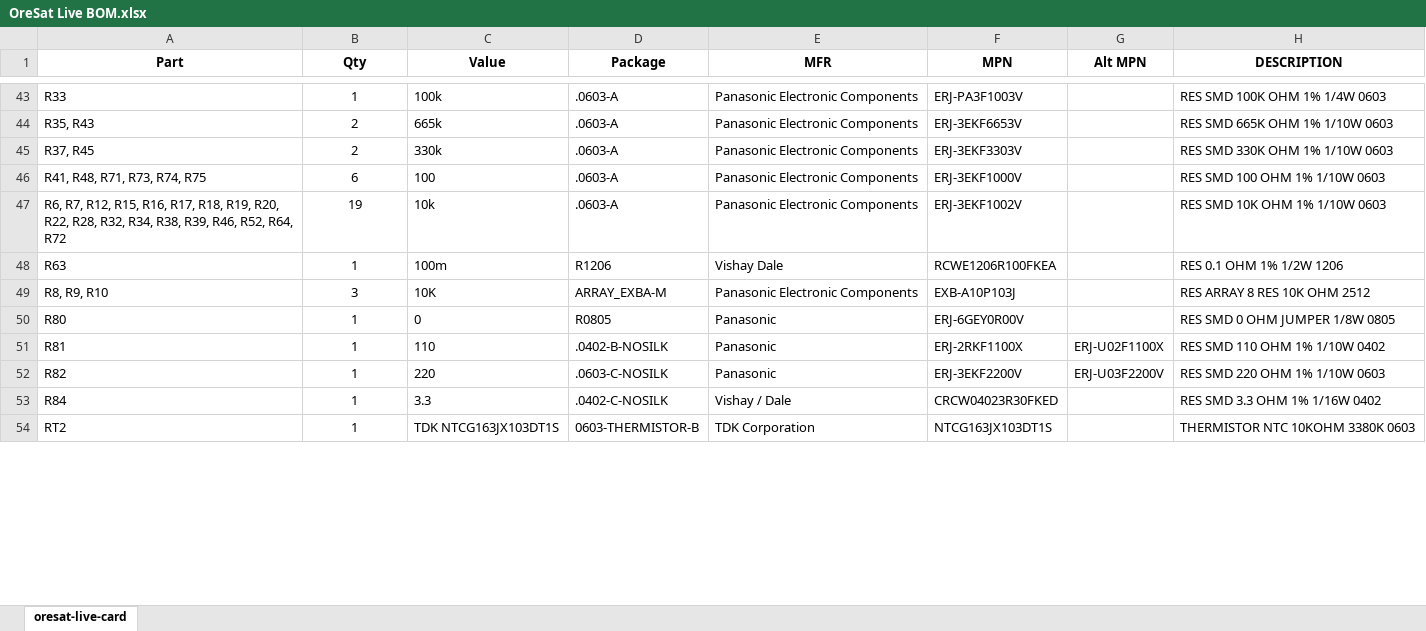
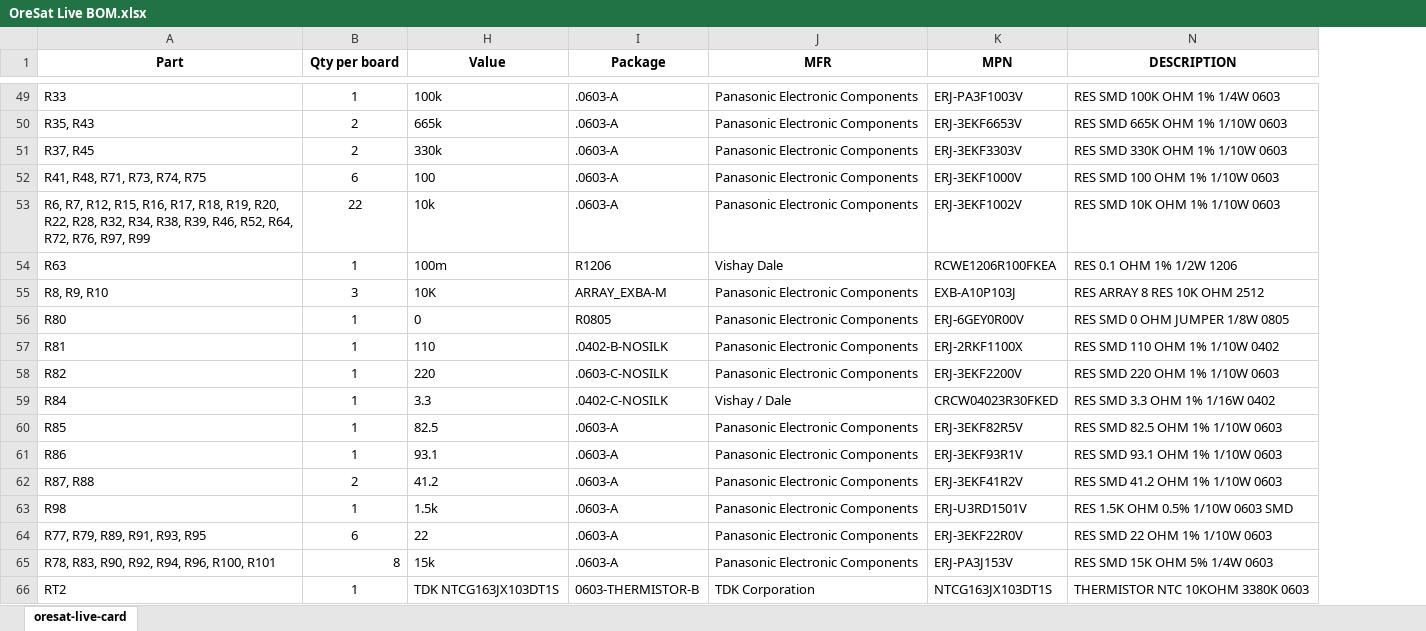
Before and after one commit to oresat/oresat-dxwifi-hardware, an Excel workbook: oresat-live-card/OreSat Live BOM.xlsx, sheet oresat-live-card, drawn as a sheet; only a part is shown, gaps mark what is left out; values as stored, in another font and other column widths than the file's, no borders; removed rows and columns are numbered as before the commit, all else as after; the diff covers the shown part only; the diff names each change by its address in the sheet, - before the commit and + after, or states it on an @@ line.

Commit message:
updated BOM to include new USB hub components

```diff
--- a/oresat-live-card/OreSat Live BOM.xlsx (sheet oresat-live-card)
+++ b/oresat-live-card/OreSat Live BOM.xlsx (sheet oresat-live-card)
@@ column G (Alt MPN) hidden, rows 51-52: ERJ-U02F1100X | ERJ-U03F2200V @@
-B1: Qty
+B1: Qty per board
-A53 (Part): …R52, R64, R72
+A53 (Part): …R52, R64, R72, R76, R97, R99
-B53 (Qty per board): 19
+B53 (Qty per board): 22
-J56:J58 (MFR): Panasonic
+J56:J58 (MFR): Panasonic Electronic Components
+row 60: R85 | 1 | 82.5 | .0603-A | Panasonic Electronic Components | ERJ-3EKF82R5V | RES SMD 82.5 OHM 1% 1/10W 0603
+row 61: R86 | 1 | 93.1 | .0603-A | Panasonic Electronic Components | ERJ-3EKF93R1V | RES SMD 93.1 OHM 1% 1/10W 0603
+row 62: R87, R88 | 2 | 41.2 | .0603-A | Panasonic Electronic Components | ERJ-3EKF41R2V | RES SMD 41.2 OHM 1% 1/10W 0603
+row 63: R98 | 1 | 1.5k | .0603-A | Panasonic Electronic Components | ERJ-U3RD1501V | RES 1.5K OHM 0.5% 1/10W 0603 SMD
+row 64: R77, R79, R89, R91, R93, R95 | 6 | 22 | .0603-A | Panasonic Electronic Components | ERJ-3EKF22R0V | RES SMD 22 OHM 1% 1/10W 0603
+row 65: R78, R83, R90, R92, R94, R96, R100, R101 | 8 | 15k | .0603-A | Panasonic Electronic Components | ERJ-PA3J153V | RES SMD 15K OHM 5% 1/4W 0603
```
Also changed, not shown: 9 added rows, 3 removed rows, 29 edited cells, cell formats and merged cells elsewhere in this sheet, hidden cells.
